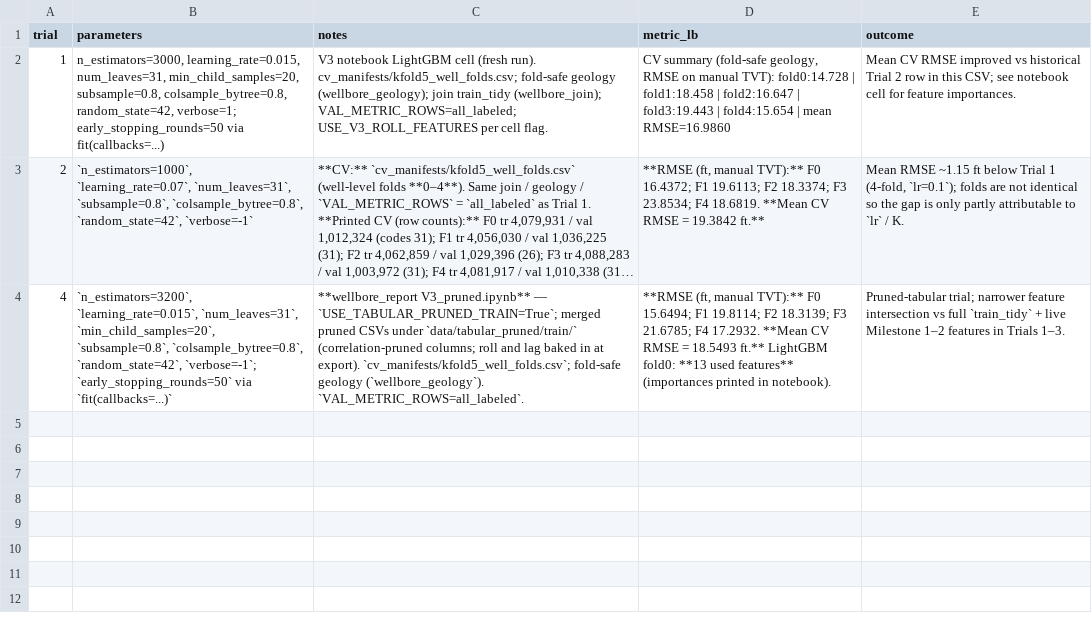
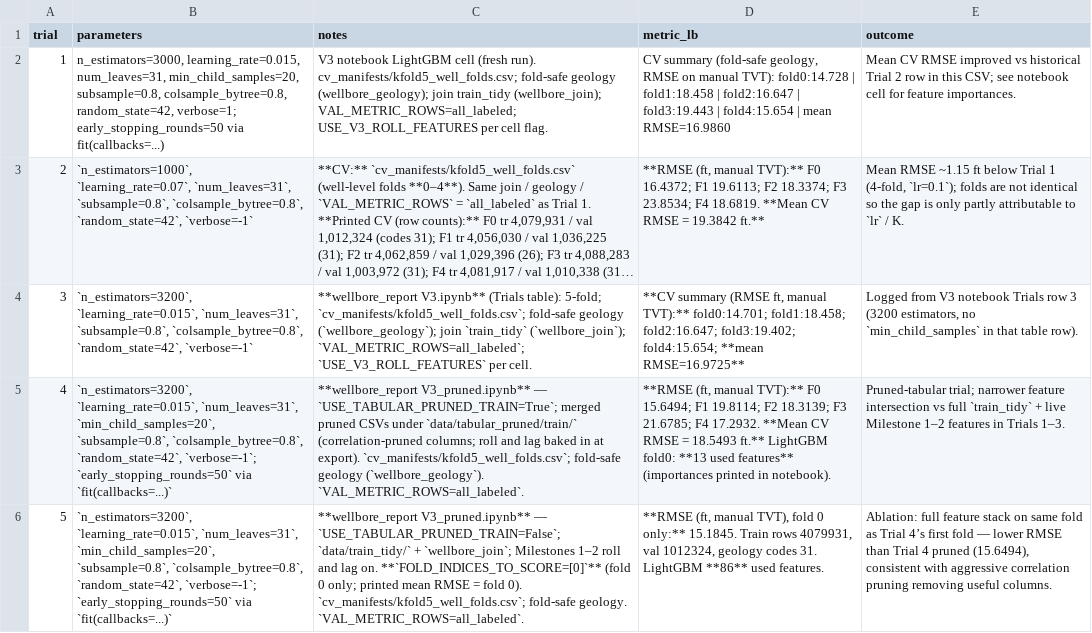
Before and after one commit to IsomorphicAlgo/Depth-Charge---Wellbore-Geology-Competition, a CSV file: results/v3_cv_trials_table.csv, drawn as a sheet; long unchanged cells end in …; the diff names each change by its address in the sheet, - before the commit and + after, or states it on an @@ line.

Commit message:
Run V3.p through trial 5

```diff
--- a/results/v3_cv_trials_table.csv
+++ b/results/v3_cv_trials_table.csv
+row 4: 3 | `n_estimators=3200`, `learning_rate=0.015`, `num_leaves=31`, `subsample=0.8`, `colsample_bytree=0.8`, `random_state=42`, `verbose=-1` | **wellbore_report V3.ipynb** (Trials table): 5-fold; `cv_manifests/kfold5_well_folds.csv`; fold-safe geology (`wellbore_geology`); join `train_tidy` (`wellbore_join`); `VAL_METRIC_ROWS=all_labeled`; `USE_V3_ROLL_FEATURES` per cell. | **CV summary (RMSE ft, manual TVT):** fold0:14.701; fold1:18.458; fold2:16.647; fold3:19.402; fold4:15.654; **mean RMSE=16.9725** | Logged from V3 notebook Trials row 3 (3200 estimators, no `min_child_samples` in that table row).
+row 6: 5 | `n_estimators=3200`, `learning_rate=0.015`, `num_leaves=31`, `min_child_samples=20`, `subsample=0.8`, `colsample_bytree=0.8`, `random_state=42`, `verbose=-1`; `early_stopping_rounds=50` via `fit(callbacks=...)` | **wellbore_report V3_pruned.ipynb** — `USE_TABULAR_PRUNED_TRAIN=False`; `data/train_tidy/` + `wellbore_join`; Milestones 1–2 roll and lag on. **`FOLD_INDICES_TO_SCORE=[0]`** (fold 0 only; printed mean RMSE = fold 0). `cv_manifests/kfold5_well_folds.csv`; fold-safe geology. `VAL_METRIC_ROWS=all_labeled`. | **RMSE (ft, manual TVT), fold 0 only:** 15.1845. Train rows 4079931, val 1012324, geology codes 31. LightGBM **86** used features. | Ablation: full feature stack on same fold as Trial 4’s first fold — lower RMSE than Trial 4 pruned (15.6494), consistent with aggressive correlation pruning removing useful columns.
```
Also changed, not shown: 2 other files.
